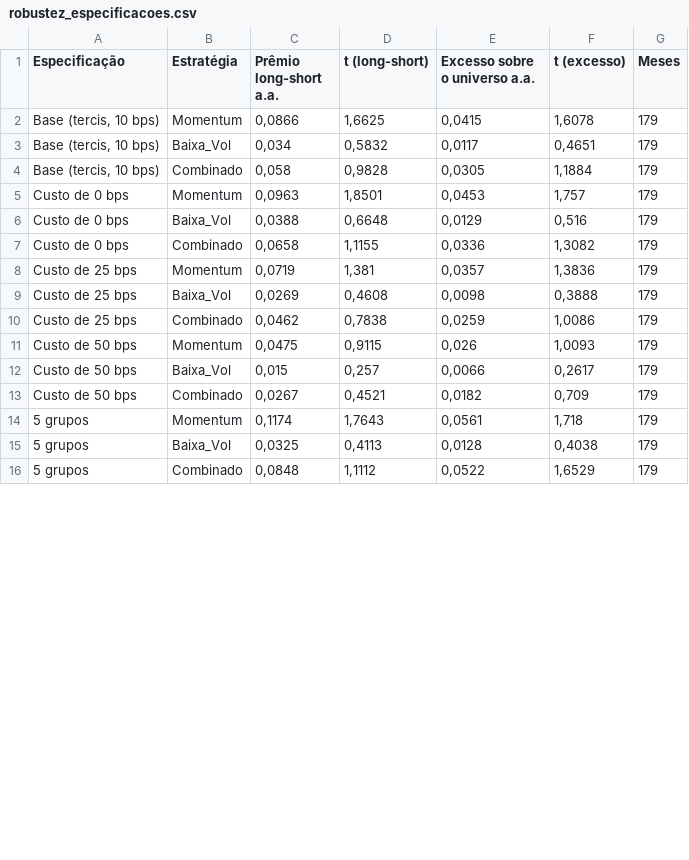
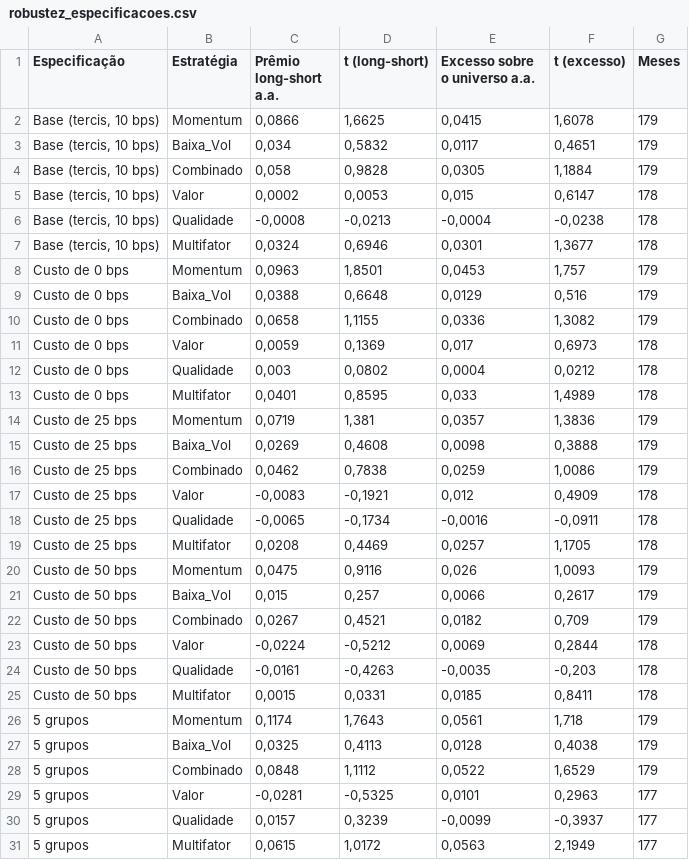
Before and after one commit to Regis-git-wq/backtest-fatores-b3, a CSV file: resultados/robustez_especificacoes.csv, drawn as a sheet; only a part is shown; the diff covers the shown part only.

```diff
--- a/resultados/robustez_especificacoes.csv
+++ b/resultados/robustez_especificacoes.csv
@@ -4,2 +4,5 @@ Base (tercis, 10 bps);Baixa_Vol;0,034;0,5832;0,0117;0,4651;179
 Base (tercis, 10 bps);Combinado;0,058;0,9828;0,0305;1,1884;179
+Base (tercis, 10 bps);Valor;0,0002;0,0053;0,015;0,6147;178
+Base (tercis, 10 bps);Qualidade;-0,0008;-0,0213;-0,0004;-0,0238;178
+Base (tercis, 10 bps);Multifator;0,0324;0,6946;0,0301;1,3677;178
 Custo de 0 bps;Momentum;0,0963;1,8501;0,0453;1,757;179
@@ -7,2 +10,5 @@ Custo de 0 bps;Baixa_Vol;0,0388;0,6648;0,0129;0,516;179
 Custo de 0 bps;Combinado;0,0658;1,1155;0,0336;1,3082;179
+Custo de 0 bps;Valor;0,0059;0,1369;0,017;0,6973;178
+Custo de 0 bps;Qualidade;0,003;0,0802;0,0004;0,0212;178
+Custo de 0 bps;Multifator;0,0401;0,8595;0,033;1,4989;178
 Custo de 25 bps;Momentum;0,0719;1,381;0,0357;1,3836;179
@@ -10,5 +16,11 @@ Custo de 25 bps;Baixa_Vol;0,0269;0,4608;0,0098;0,3888;179
 Custo de 25 bps;Combinado;0,0462;0,7838;0,0259;1,0086;179
-Custo de 50 bps;Momentum;0,0475;0,9115;0,026;1,0093;179
+Custo de 25 bps;Valor;-0,0083;-0,1921;0,012;0,4909;178
+Custo de 25 bps;Qualidade;-0,0065;-0,1734;-0,0016;-0,0911;178
+Custo de 25 bps;Multifator;0,0208;0,4469;0,0257;1,1705;178
+Custo de 50 bps;Momentum;0,0475;0,9116;0,026;1,0093;179
 Custo de 50 bps;Baixa_Vol;0,015;0,257;0,0066;0,2617;179
 Custo de 50 bps;Combinado;0,0267;0,4521;0,0182;0,709;179
+Custo de 50 bps;Valor;-0,0224;-0,5212;0,0069;0,2844;178
+Custo de 50 bps;Qualidade;-0,0161;-0,4263;-0,0035;-0,203;178
+Custo de 50 bps;Multifator;0,0015;0,0331;0,0185;0,8411;178
 5 grupos;Momentum;0,1174;1,7643;0,0561;1,718;179
@@ -16 +28,4 @@ Custo de 50 bps;Combinado;0,0267;0,4521;0,0182;0,709;179
 5 grupos;Combinado;0,0848;1,1112;0,0522;1,6529;179
+5 grupos;Valor;-0,0281;-0,5325;0,0101;0,2963;177
+5 grupos;Qualidade;0,0157;0,3239;-0,0099;-0,3937;177
+5 grupos;Multifator;0,0615;1,0172;0,0563;2,1949;177
```
Also changed, not shown: 6 added rows and 1 edited cell elsewhere in this file, resultados/metricas.csv, resultados/regressoes_alfa.csv, 27 other files.
